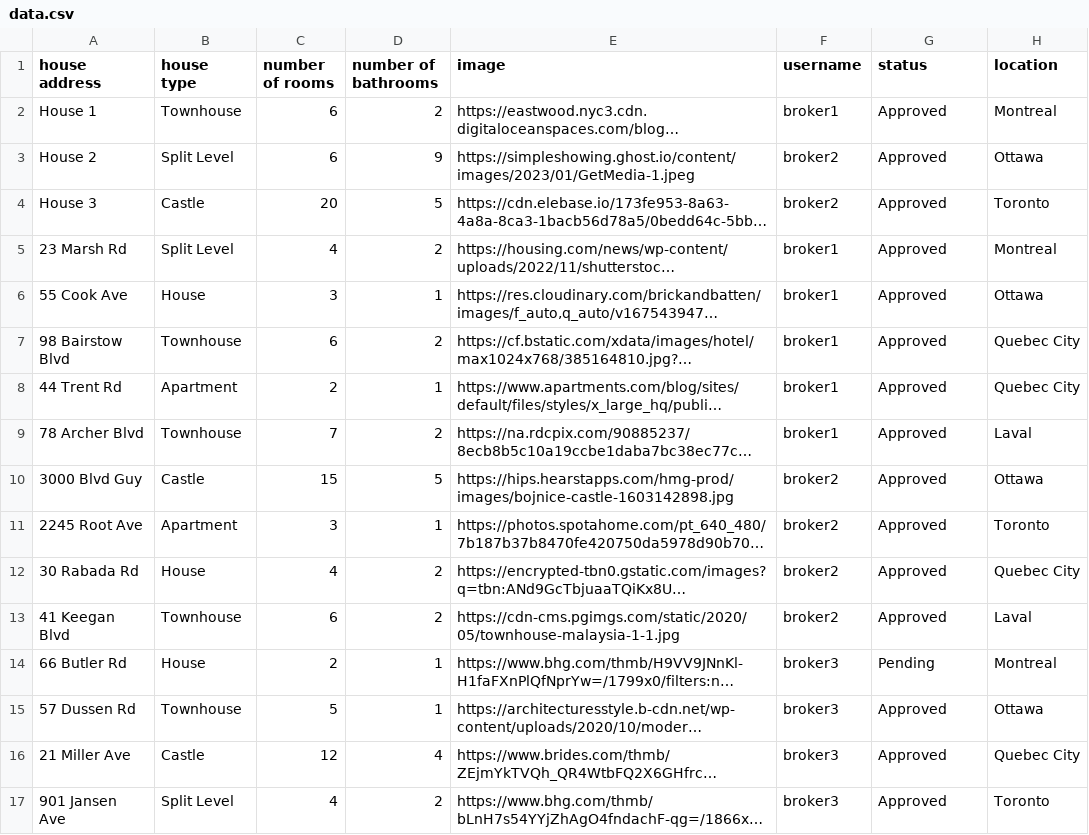
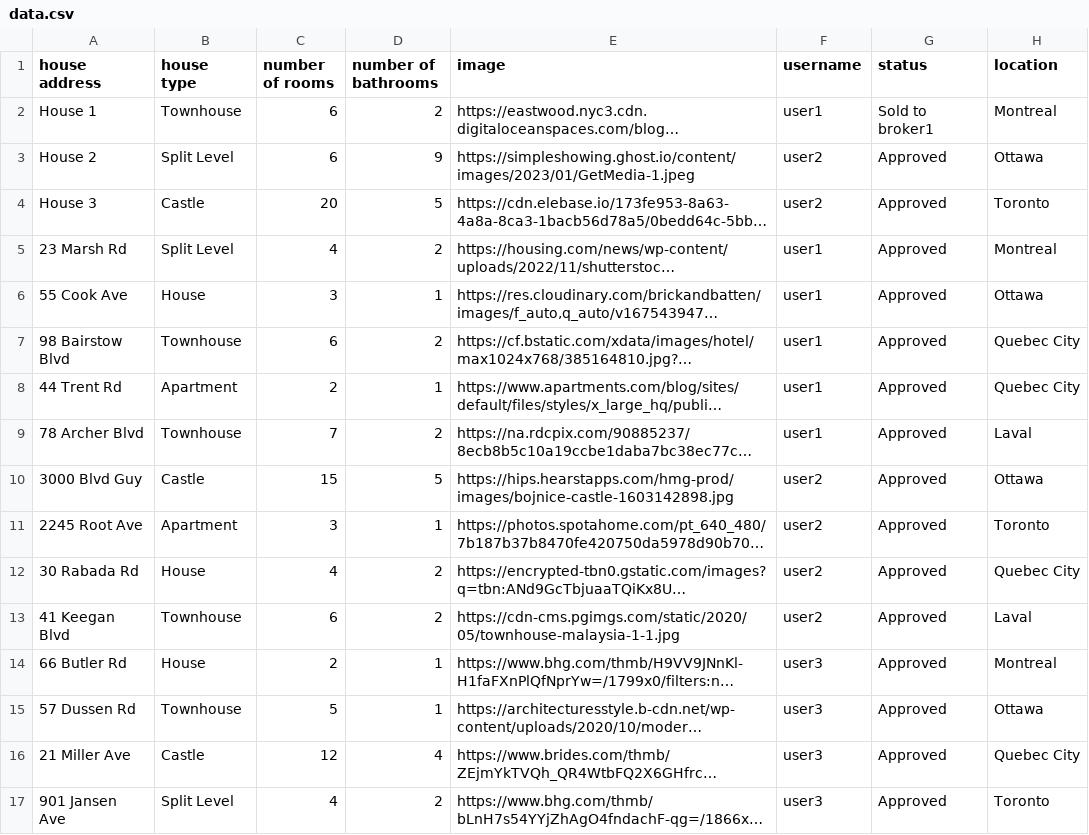
Before and after one commit to purpletechceo/purpletech-soen341projectF2023, a CSV file: sprint-4/Backend/data.csv, drawn as a sheet; long unchanged cells end in …; the diff names each change by its address in the sheet, - before the commit and + after, or states it on an @@ line.

Commit message:
data.csv
Some modifications after accepting a purchase request

```diff
--- a/sprint-4/Backend/data.csv
+++ b/sprint-4/Backend/data.csv
-F2 (username): broker1
+F2 (username): user1
-G2 (status): Approved
+G2 (status): Sold to broker1
-F3:F4 (username): broker2
+F3:F4 (username): user2
-F5:F9 (username): broker1
+F5:F9 (username): user1
-F10:F13 (username): broker2
+F10:F13 (username): user2
-F14:F17 (username): broker3
+F14:F17 (username): user3
-G14 (status): Pending
+G14 (status): Approved
```
